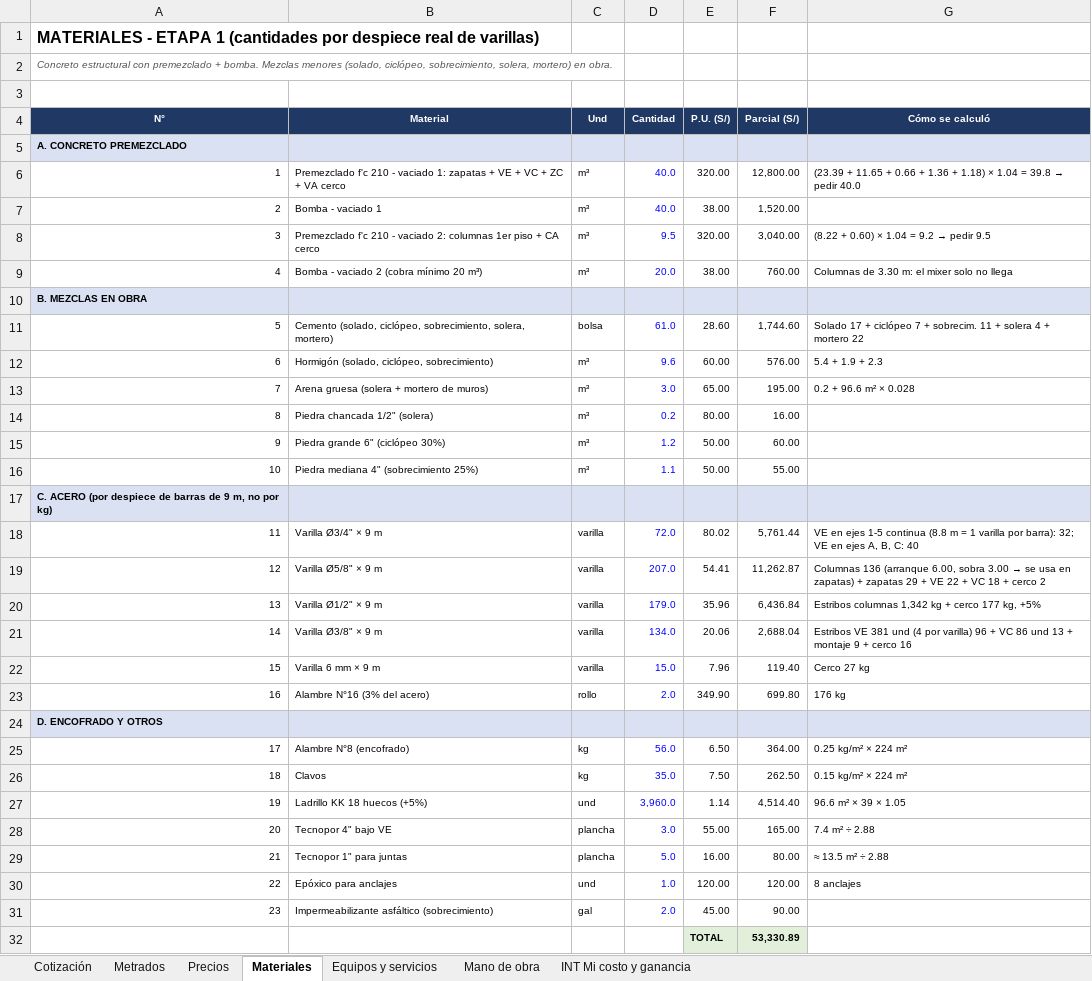
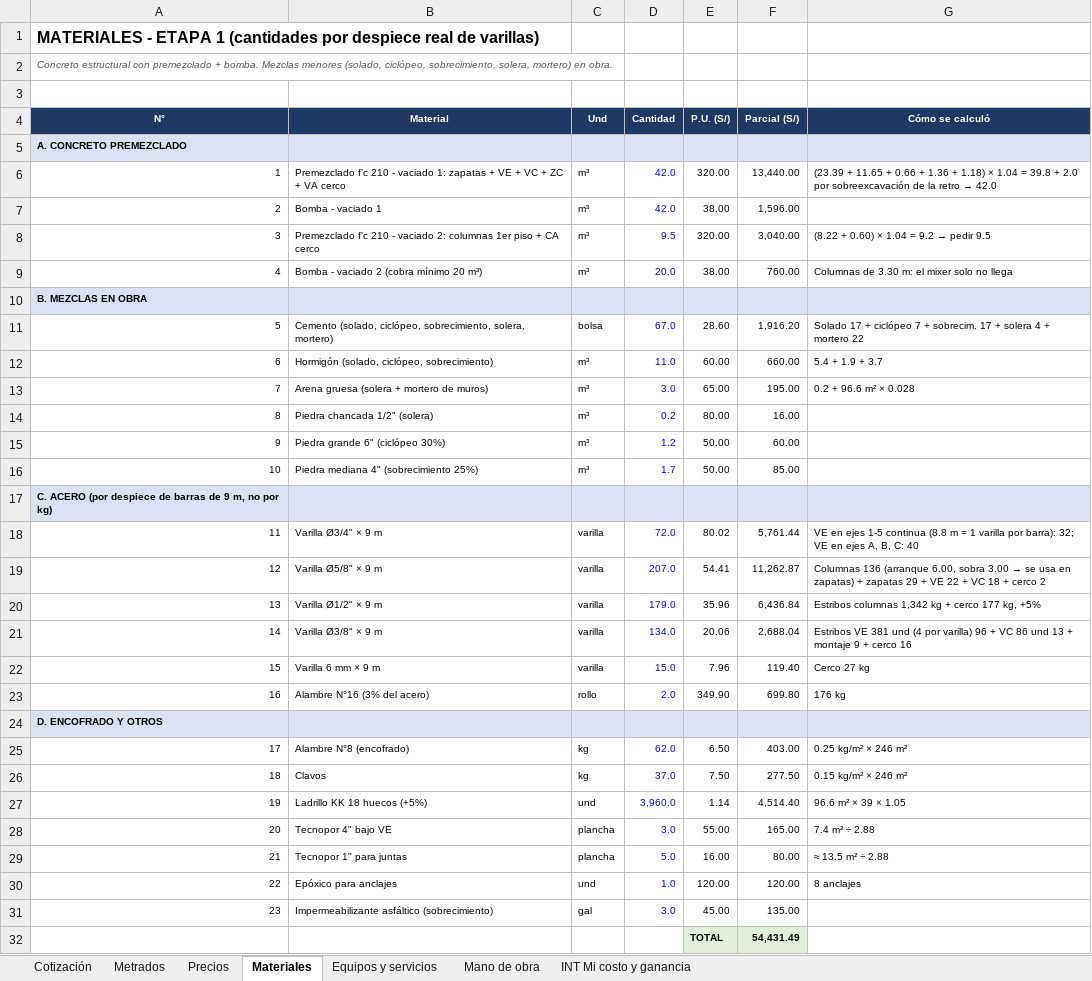
Before and after one commit to layosixsix92/Web-catalogo-fremiotstudio3d, an Excel workbook: metrados/Etapa1_Presupuesto_Informal_INTERNO.xlsx, sheet Materiales, drawn as a sheet; values as stored, in another font and other column widths than the file's, no borders; the diff names each change by its address in the sheet, - before the commit and + after, or states it on an @@ line.

```diff
--- a/metrados/Etapa1_Presupuesto_Informal_INTERNO.xlsx (sheet Materiales)
+++ b/metrados/Etapa1_Presupuesto_Informal_INTERNO.xlsx (sheet Materiales)
-D6:D7 (Cantidad): 40.0
+D6:D7 (Cantidad): 42.0
-F6 (Parcial (S/)): 12,800.00
+F6 (Parcial (S/)): 13,440.00
@@ G6 (Cómo se calculó): …= 39.8 → pedir 40.0 → …= 39.8 + 2.0 por sobreexcavación de la retro → 42.0 @@
-F7 (Parcial (S/)): 1,520.00
+F7 (Parcial (S/)): 1,596.00
-D11 (Cantidad): 61.0
+D11 (Cantidad): 67.0
-F11 (Parcial (S/)): 1,744.60
+F11 (Parcial (S/)): 1,916.20
-G11 (Cómo se calculó): …+ sobrecim. 11 + solera…
+G11 (Cómo se calculó): …+ sobrecim. 17 + solera…
-D12 (Cantidad): 9.6
+D12 (Cantidad): 11.0
-F12 (Parcial (S/)): 576.00
+F12 (Parcial (S/)): 660.00
-G12 (Cómo se calculó): 5.4 + 1.9 + 2.3
+G12 (Cómo se calculó): 5.4 + 1.9 + 3.7
-D16 (Cantidad): 1.1
+D16 (Cantidad): 1.7
-F16 (Parcial (S/)): 55.00
+F16 (Parcial (S/)): 85.00
-D25 (Cantidad): 56.0
+D25 (Cantidad): 62.0
-F25 (Parcial (S/)): 364.00
+F25 (Parcial (S/)): 403.00
-G25 (Cómo se calculó): 0.25 kg/m² × 224 m²
+G25 (Cómo se calculó): 0.25 kg/m² × 246 m²
-D26 (Cantidad): 35.0
+D26 (Cantidad): 37.0
-F26 (Parcial (S/)): 262.50
+F26 (Parcial (S/)): 277.50
-G26 (Cómo se calculó): 0.15 kg/m² × 224 m²
+G26 (Cómo se calculó): 0.15 kg/m² × 246 m²
-D31 (Cantidad): 2.0
+D31 (Cantidad): 3.0
-F31 (Parcial (S/)): 90.00
+F31 (Parcial (S/)): 135.00
-F32 (Parcial (S/)): 53,330.89
+F32 (Parcial (S/)): 54,431.49
```
Also changed, not shown: sheet Mano de obra, sheet Metrados, sheet Cotización, sheet INT Mi costo y ganancia, sheet Equipos y servicios, metrados/Etapa1_Cotizacion_CLIENTE.xlsx.
